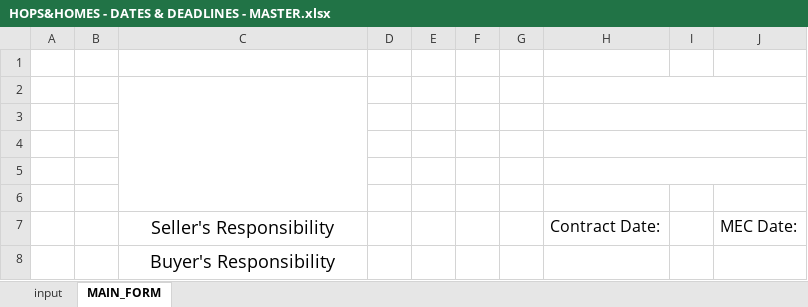
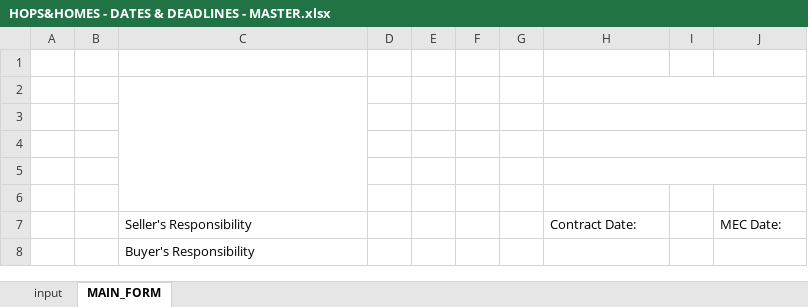
Before and after one commit to reeebot/HH-Dates-Deadlines, an Excel workbook: HOPS&HOMES - DATES & DEADLINES - MASTER.xlsx, sheet MAIN_FORM, drawn as a sheet; values as stored, in another font and other column widths than the file's, no borders; charts and pictures and conditional formats not drawn; the diff names each change by its address in the sheet, - before the commit and + after, or states it on an @@ line.

Commit message:
updates

```diff
--- a/HOPS&HOMES - DATES & DEADLINES - MASTER.xlsx (sheet MAIN_FORM)
+++ b/HOPS&HOMES - DATES & DEADLINES - MASTER.xlsx (sheet MAIN_FORM)
@@ C7:C8 text size: smaller, alignment: center → left @@
@@ H7 text size: smaller @@
@@ J7 text size: smaller @@
```
